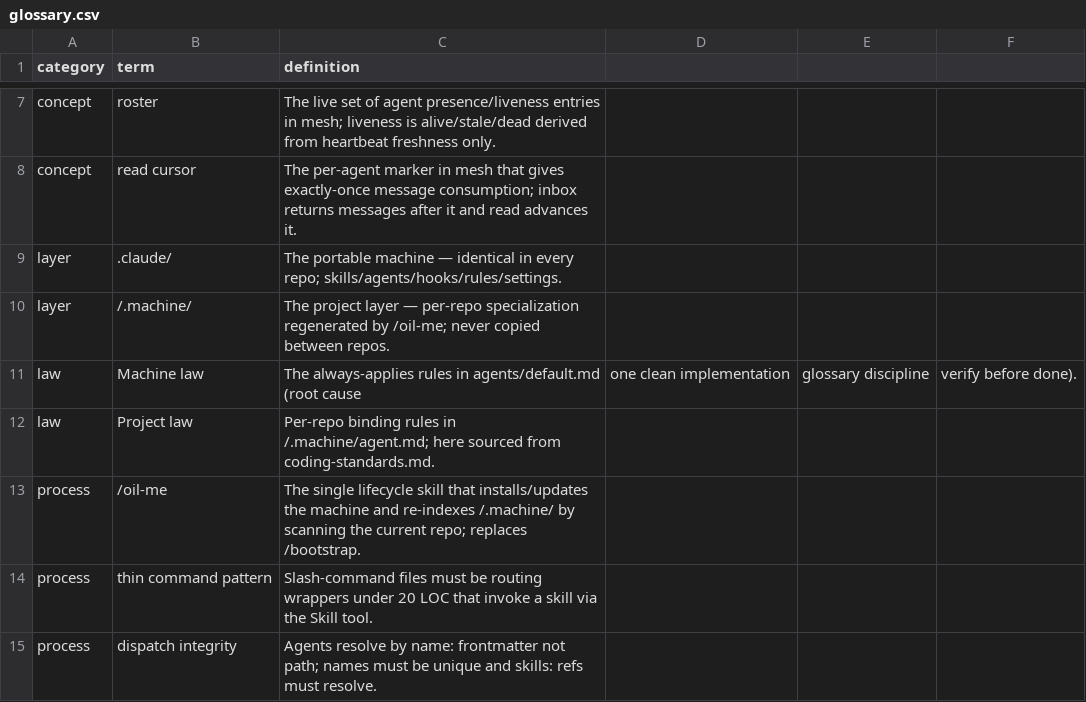
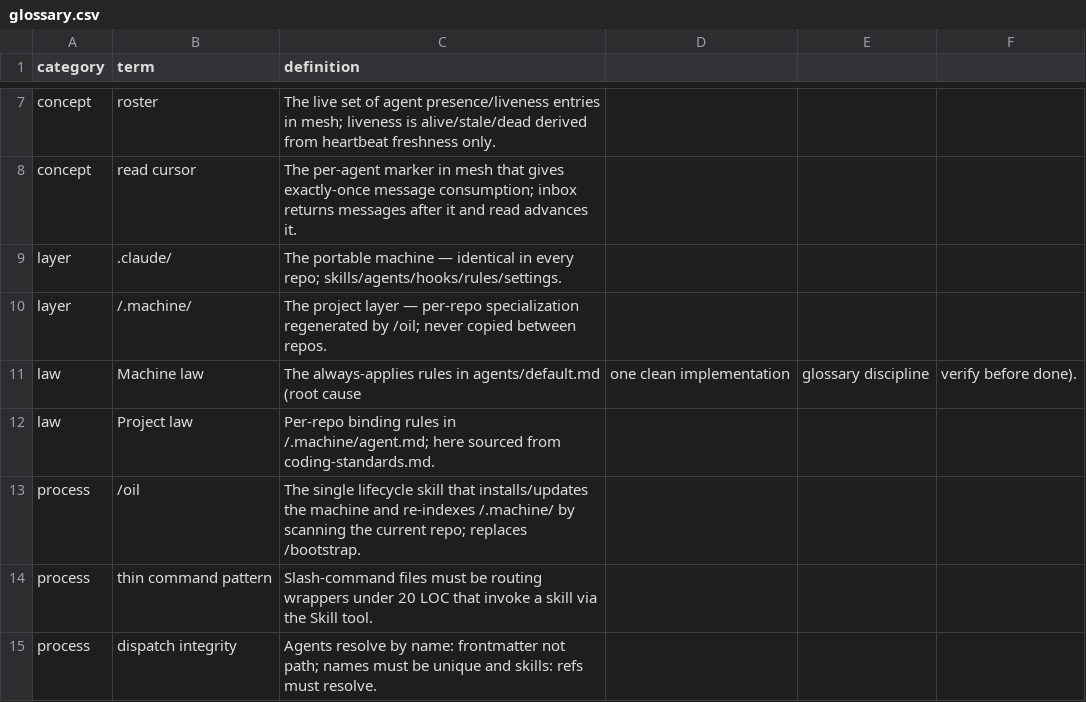
Before and after one commit to yesitsfebreeze/machine, a CSV file: .machine/glossary.csv, drawn as a sheet; only a part is shown, gaps mark what is left out.

```diff
--- a/.machine/glossary.csv
+++ b/.machine/glossary.csv
@@ -9,6 +9,6 @@ concept,read cursor,The per-agent marker in mesh that gives exactly-once message
 layer,.claude/,The portable machine — identical in every repo; skills/agents/hooks/rules/settings.
-layer,/.machine/,The project layer — per-repo specialization regenerated by /oil-me; never copied between repos.
+layer,/.machine/,The project layer — per-repo specialization regenerated by /oil; never copied between repos.
 law,Machine law,The always-applies rules in agents/default.md (root cause, one clean implementation, glossary discipline, verify before done).
 law,Project law,Per-repo binding rules in /.machine/agent.md; here sourced from coding-standards.md.
-process,/oil-me,The single lifecycle skill that installs/updates the machine and re-indexes /.machine/ by scanning the current repo; replaces /bootstrap.
+process,/oil,The single lifecycle skill that installs/updates the machine and re-indexes /.machine/ by scanning the current repo; replaces /bootstrap.
 process,thin command pattern,Slash-command files must be routing wrappers under 20 LOC that invoke a skill via the Skill tool.
```
Also changed, not shown: 21 other files.
